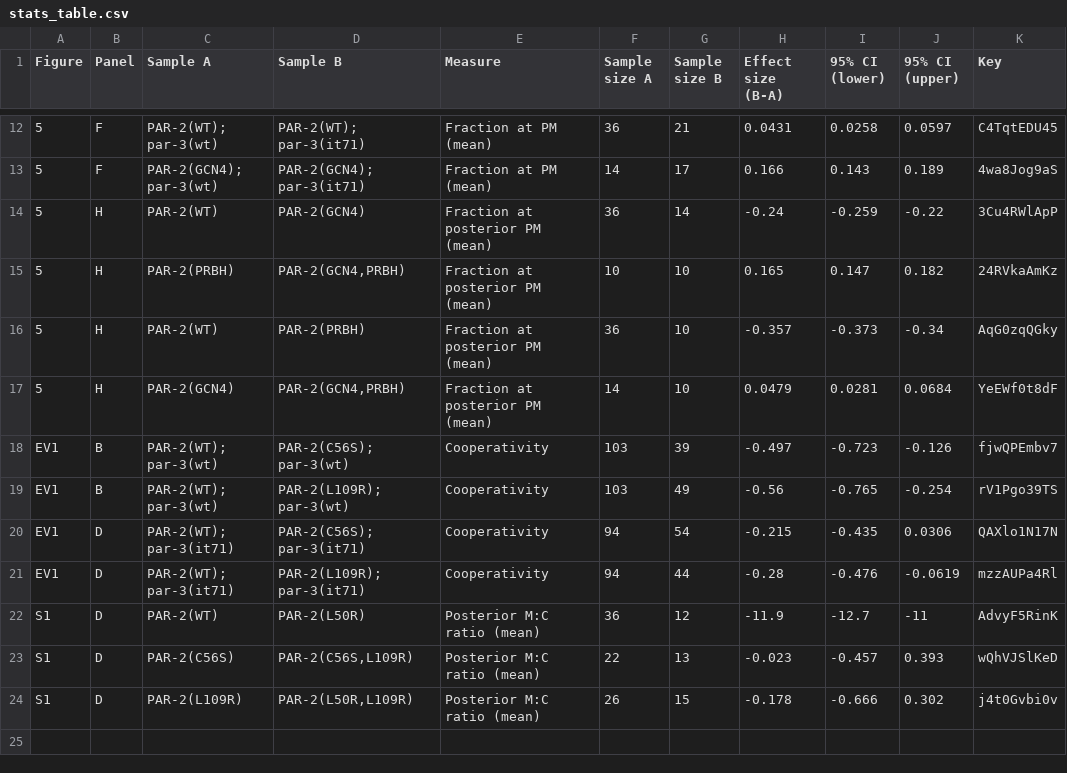
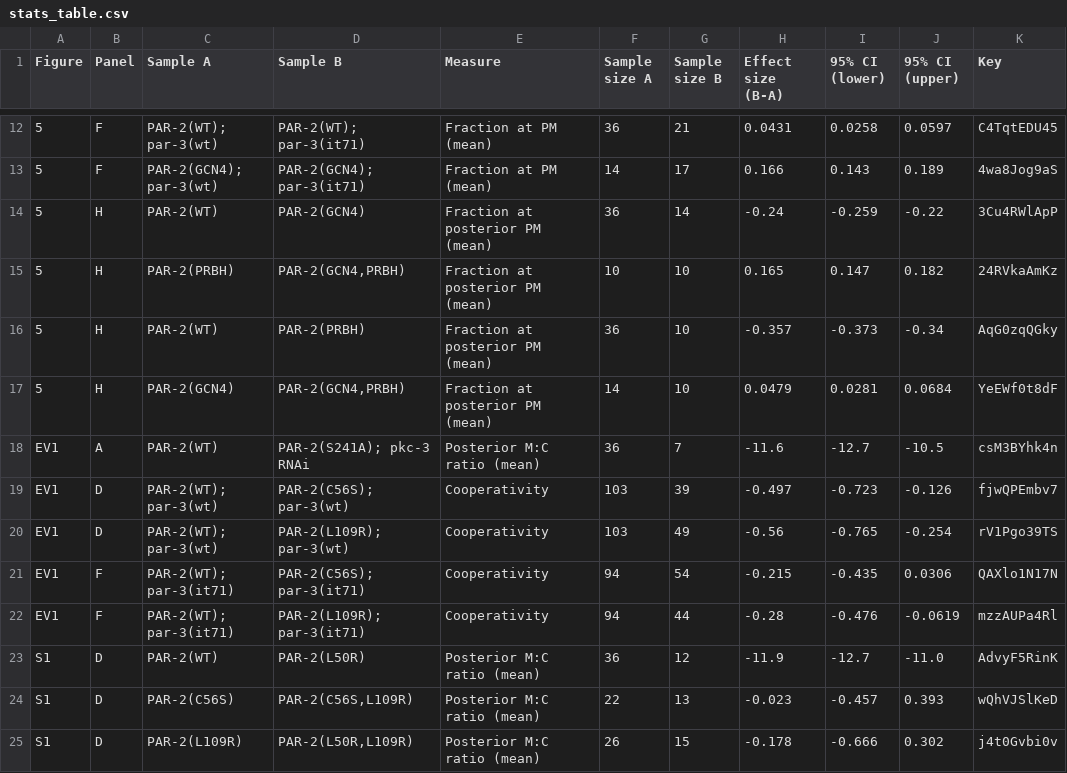
Before and after one commit to goehringlab/2023-Bland-bioRxiv, a CSV file: data/stats_table.csv, drawn as a sheet; only a part is shown, gaps mark what is left out.

Commit message:
New figure

```diff
--- a/data/stats_table.csv
+++ b/data/stats_table.csv
@@ -17,7 +17,8 @@ Figure,Panel,Sample A,Sample B,Measure,Sample size A,Sample size B,Effect size (
 5,H,PAR-2(GCN4),"PAR-2(GCN4,PRBH)",Fraction at posterior PM (mean),14,10,0.0479,0.0281,0.0684,YeEWf0t8dF
-EV1,B,PAR-2(WT); par-3(wt),PAR-2(C56S); par-3(wt),Cooperativity,103,39,-0.497,-0.723,-0.126,fjwQPEmbv7
-EV1,B,PAR-2(WT); par-3(wt),PAR-2(L109R); par-3(wt),Cooperativity,103,49,-0.56,-0.765,-0.254,rV1Pgo39TS
-EV1,D,PAR-2(WT); par-3(it71),PAR-2(C56S); par-3(it71),Cooperativity,94,54,-0.215,-0.435,0.0306,QAXlo1N17N
-EV1,D,PAR-2(WT); par-3(it71),PAR-2(L109R); par-3(it71),Cooperativity,94,44,-0.28,-0.476,-0.0619,mzzAUPa4Rl
-S1,D,PAR-2(WT),PAR-2(L50R),Posterior M:C ratio (mean),36,12,-11.9,-12.7,-11,AdvyF5RinK
+EV1,A,PAR-2(WT),PAR-2(S241A); pkc-3 RNAi,Posterior M:C ratio (mean),36,7,-11.6,-12.7,-10.5,csM3BYhk4n
+EV1,D,PAR-2(WT); par-3(wt),PAR-2(C56S); par-3(wt),Cooperativity,103,39,-0.497,-0.723,-0.126,fjwQPEmbv7
+EV1,D,PAR-2(WT); par-3(wt),PAR-2(L109R); par-3(wt),Cooperativity,103,49,-0.56,-0.765,-0.254,rV1Pgo39TS
+EV1,F,PAR-2(WT); par-3(it71),PAR-2(C56S); par-3(it71),Cooperativity,94,54,-0.215,-0.435,0.0306,QAXlo1N17N
+EV1,F,PAR-2(WT); par-3(it71),PAR-2(L109R); par-3(it71),Cooperativity,94,44,-0.28,-0.476,-0.0619,mzzAUPa4Rl
+S1,D,PAR-2(WT),PAR-2(L50R),Posterior M:C ratio (mean),36,12,-11.9,-12.7,-11.0,AdvyF5RinK
 S1,D,PAR-2(C56S),"PAR-2(C56S,L109R)",Posterior M:C ratio (mean),22,13,-0.023,-0.457,0.393,wQhVJSlKeD
```
Also changed, not shown: 6 other files.
